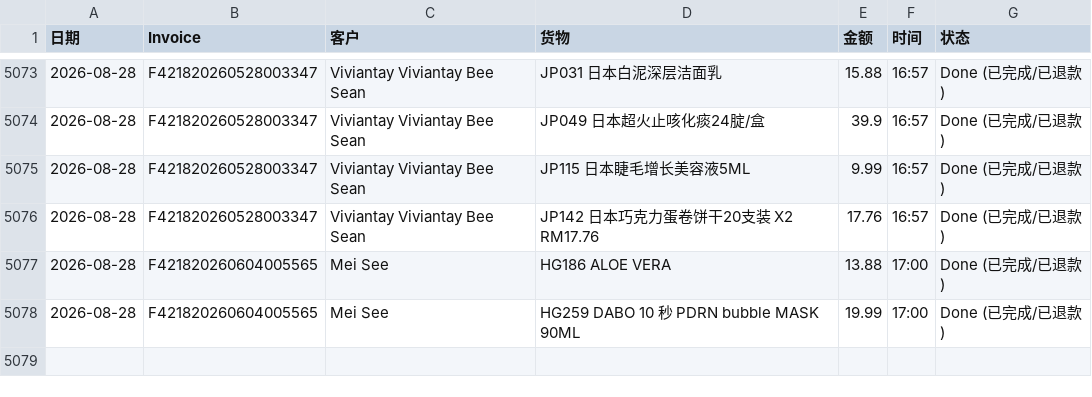
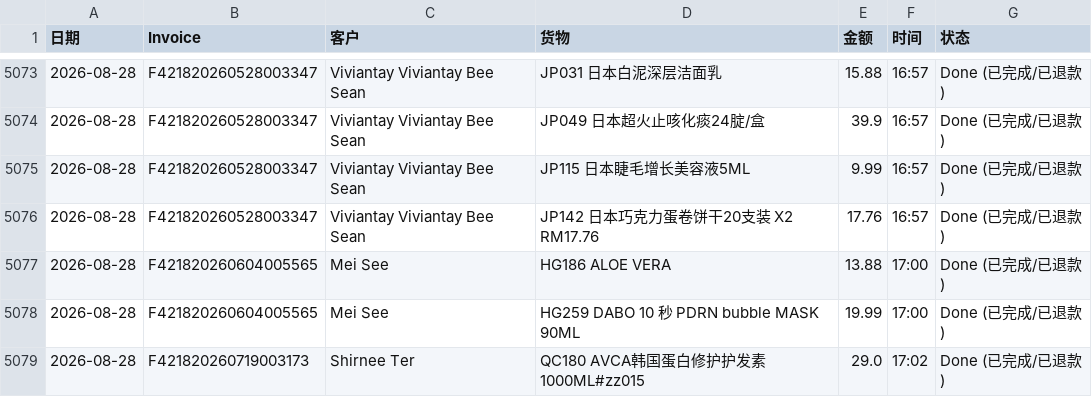
Before and after one commit to dionwong992/my-refund-app, a CSV file: data.csv, drawn as a sheet; only a part is shown, gaps mark what is left out; the diff names each change by its address in the sheet, - before the commit and + after, or states it on an @@ line.

Commit message:
Update F421820260719003173 by XiuXiu System

```diff
--- a/data.csv
+++ b/data.csv
+row 5079: 2026-08-28 | F421820260719003173 | Shirnee Ter | QC180 AVCA韩国蛋白修护护发素1000ML#zz015 | 29.0 | 17:02 | Done (已完成/已退款)
```
